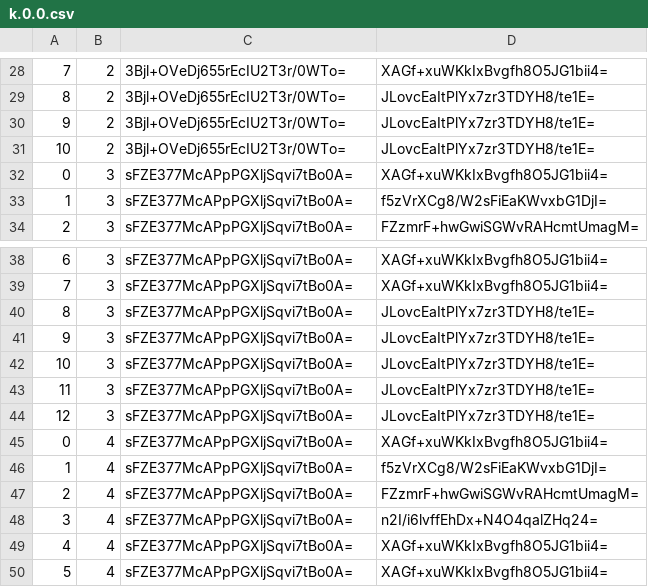
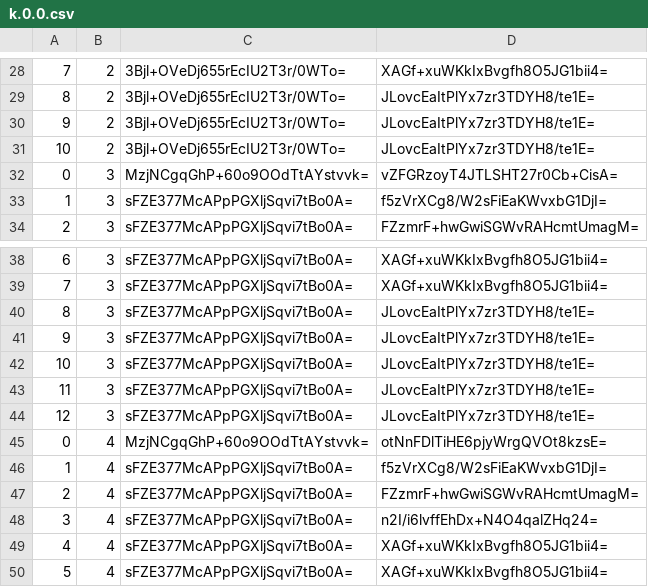
Before and after one commit to counterfitninja/mountain-trimmed, a CSV file: tiles/zoom.-1/metadata/k.0.0.csv, drawn as a sheet; only a part is shown, gaps mark what is left out.

```diff
--- a/tiles/zoom.-1/metadata/k.0.0.csv
+++ b/tiles/zoom.-1/metadata/k.0.0.csv
@@ -31,3 +31,3 @@
 10,2,3Bjl+OVeDj655rEcIU2T3r/0WTo=,JLovcEaItPlYx7zr3TDYH8/te1E=
-0,3,sFZE377McAPpPGXljSqvi7tBo0A=,XAGf+xuWKkIxBvgfh8O5JG1bii4=
+0,3,MzjNCgqGhP+60o9OOdTtAYstvvk=,vZFGRzoyT4JTLSHT27r0Cb+CisA=
 1,3,sFZE377McAPpPGXljSqvi7tBo0A=,f5zVrXCg8/W2sFiEaKWvxbG1DjI=
@@ -44,3 +44,3 @@
 12,3,sFZE377McAPpPGXljSqvi7tBo0A=,JLovcEaItPlYx7zr3TDYH8/te1E=
-0,4,sFZE377McAPpPGXljSqvi7tBo0A=,XAGf+xuWKkIxBvgfh8O5JG1bii4=
+0,4,MzjNCgqGhP+60o9OOdTtAYstvvk=,otNnFDlTiHE6pjyWrgQVOt8kzsE=
 1,4,sFZE377McAPpPGXljSqvi7tBo0A=,f5zVrXCg8/W2sFiEaKWvxbG1DjI=
```
Also changed, not shown: tiles/zoom.-1/metadata/k.-1.0.csv, tiles/zoom.-2/metadata/k.-1.0.csv, 38 other files.
